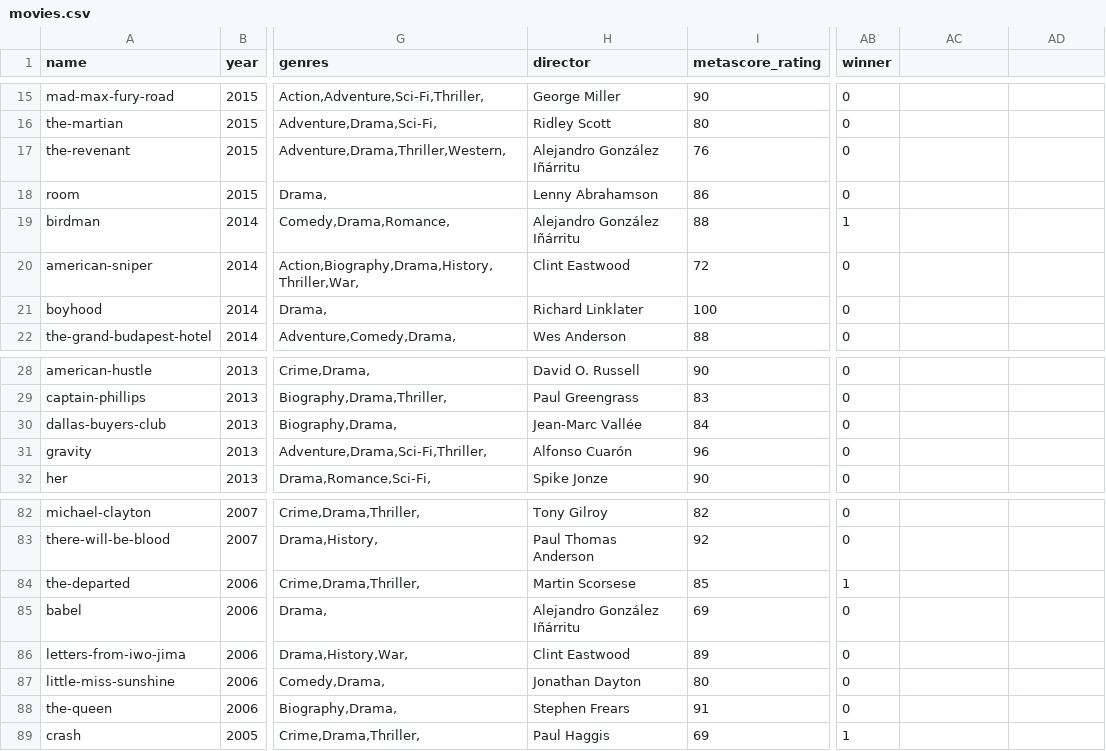
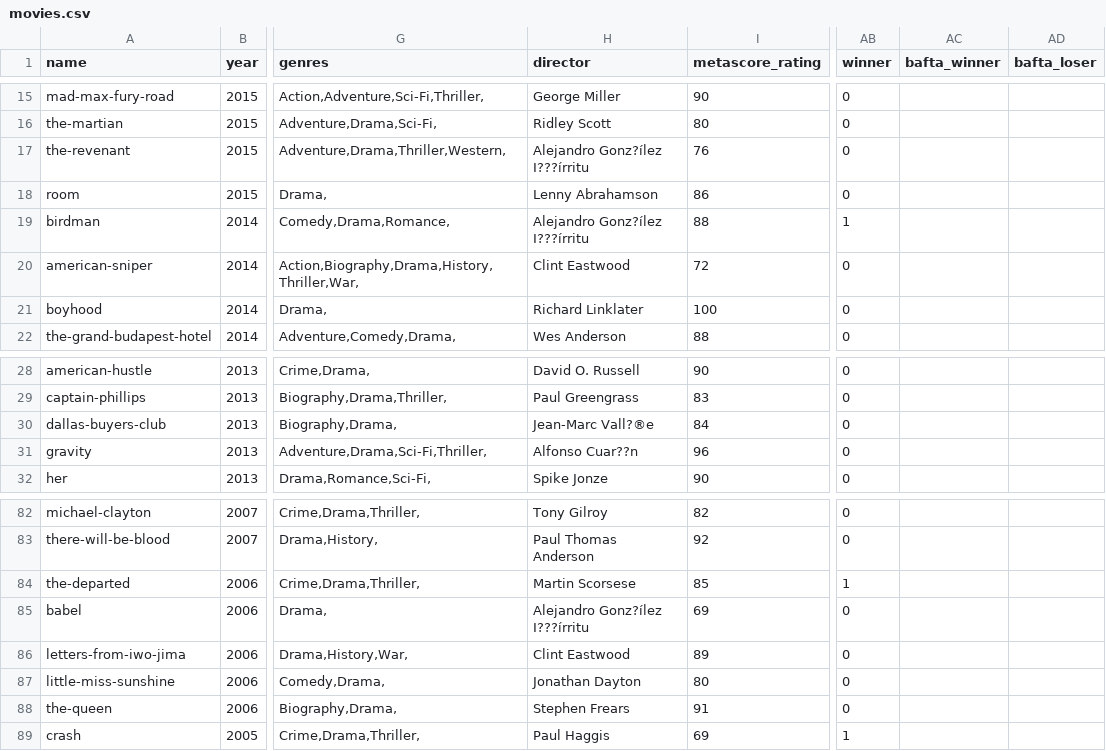
Before and after one commit to MagicMantis/OscarTeam2, a CSV file: movies.csv, drawn as a sheet; only a part is shown, gaps mark what is left out; the diff names each change by its address in the sheet, - before the commit and + after, or states it on an @@ line.

Commit message:
Directors complete

```diff
--- a/movies.csv
+++ b/movies.csv
-AC1: (empty)
+AC1: bafta_winner
-AD1: (empty)
+AD1: bafta_loser
-H17 (director): Alejandro González Iñárritu
+H17 (director): Alejandro Gonz?ílez I???írritu
-H19 (director): Alejandro González Iñárritu
+H19 (director): Alejandro Gonz?ílez I???írritu
-H30 (director): Jean-Marc Vallée
+H30 (director): Jean-Marc Vall?®e
-H31 (director): Alfonso Cuarón
+H31 (director): Alfonso Cuar??n
-H85 (director): Alejandro González Iñárritu
+H85 (director): Alejandro Gonz?ílez I???írritu
```
Also changed, not shown: 11 other files.
